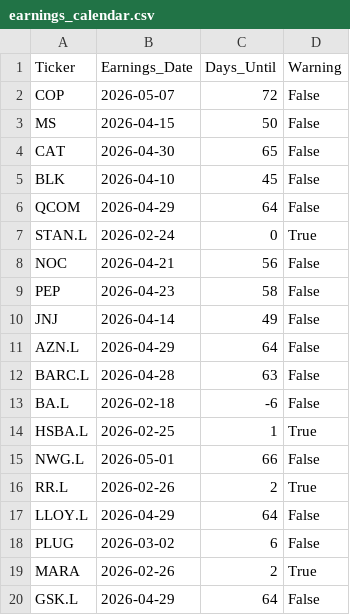
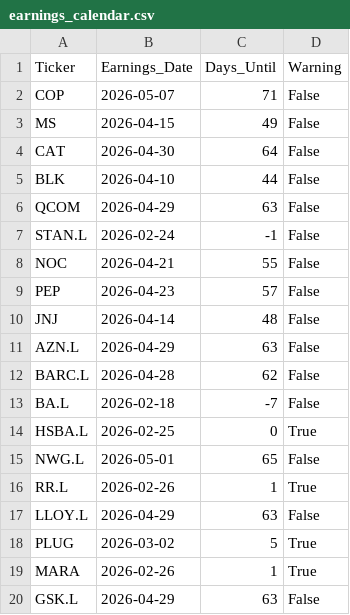
Before and after one commit to garywoodham/woody_stocks, a CSV file: earnings_calendar.csv, drawn as a sheet.

```diff
--- a/earnings_calendar.csv
+++ b/earnings_calendar.csv
@@ -1,20 +1,20 @@
 Ticker,Earnings_Date,Days_Until,Warning
-COP,2026-05-07,72,False
-MS,2026-04-15,50,False
-CAT,2026-04-30,65,False
-BLK,2026-04-10,45,False
-QCOM,2026-04-29,64,False
-STAN.L,2026-02-24,0,True
-NOC,2026-04-21,56,False
-PEP,2026-04-23,58,False
-JNJ,2026-04-14,49,False
-AZN.L,2026-04-29,64,False
-BARC.L,2026-04-28,63,False
-BA.L,2026-02-18,-6,False
-HSBA.L,2026-02-25,1,True
-NWG.L,2026-05-01,66,False
-RR.L,2026-02-26,2,True
-LLOY.L,2026-04-29,64,False
-PLUG,2026-03-02,6,False
-MARA,2026-02-26,2,True
-GSK.L,2026-04-29,64,False
+COP,2026-05-07,71,False
+MS,2026-04-15,49,False
+CAT,2026-04-30,64,False
+BLK,2026-04-10,44,False
+QCOM,2026-04-29,63,False
+STAN.L,2026-02-24,-1,False
+NOC,2026-04-21,55,False
+PEP,2026-04-23,57,False
+JNJ,2026-04-14,48,False
+AZN.L,2026-04-29,63,False
+BARC.L,2026-04-28,62,False
+BA.L,2026-02-18,-7,False
+HSBA.L,2026-02-25,0,True
+NWG.L,2026-05-01,65,False
+RR.L,2026-02-26,1,True
+LLOY.L,2026-04-29,63,False
+PLUG,2026-03-02,5,True
+MARA,2026-02-26,1,True
+GSK.L,2026-04-29,63,False
```
Also changed, not shown: daily_signals.csv, data/predictions_log.csv, 4 other files.
